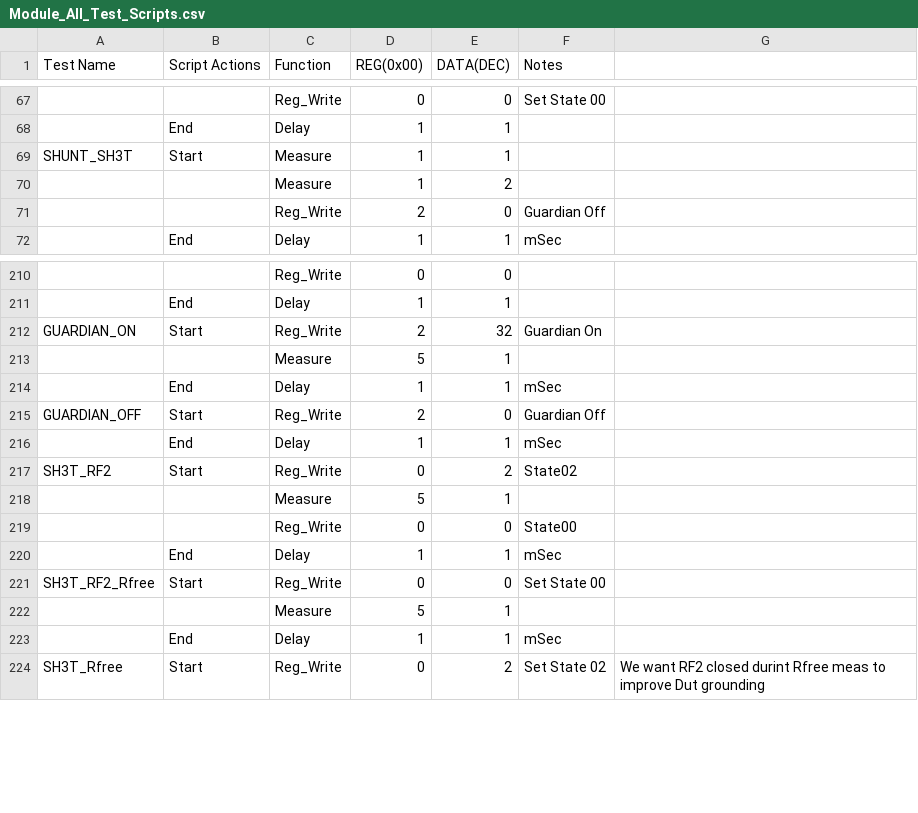
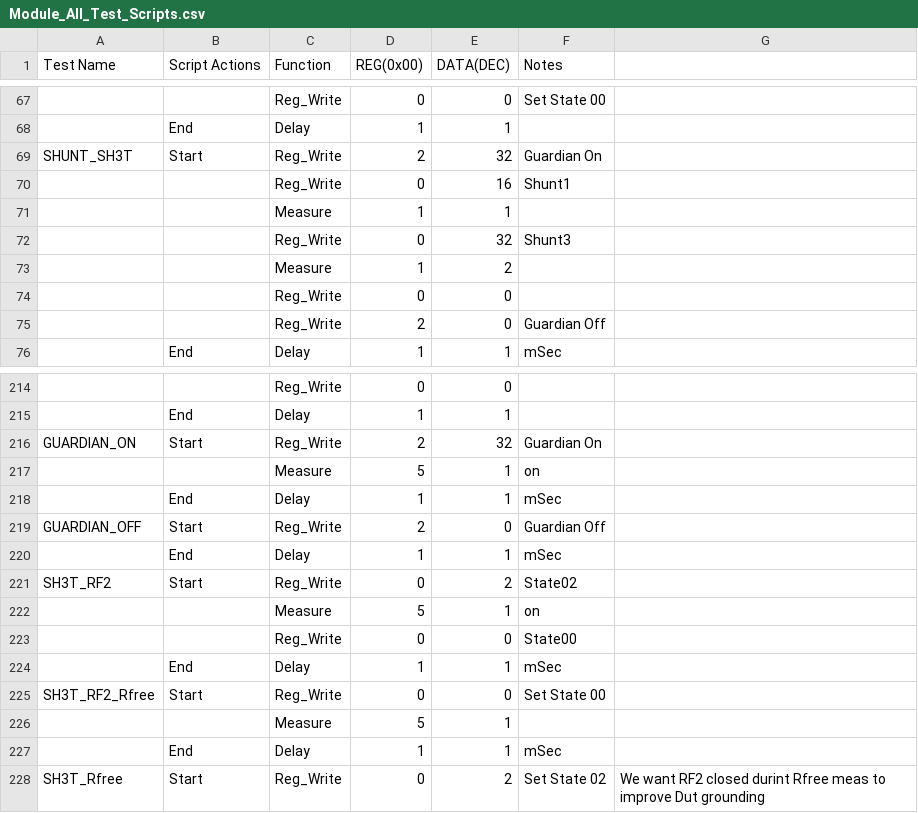
Before and after one commit to CavendishKinetics/XP2100, a CSV file: Scripts/Module_All_Test_Scripts.csv, drawn as a sheet; only a part is shown, gaps mark what is left out; addresses are those after the commit; the diff names each change by its address in the sheet, - before the commit and + after, or states it on an @@ line.

Commit message:
Column names Validated. Tests updated which required config change. Awaiting Rob's buy in of the data

```diff
--- a/Scripts/Module_All_Test_Scripts.csv
+++ b/Scripts/Module_All_Test_Scripts.csv
+row 69: SHUNT_SH3T | Start | Reg_Write | 2 | 32 | Guardian On
+row 70:  |  | Reg_Write | 0 | 16 | Shunt1
-A71 (Test Name): SHUNT_SH3T
+A71 (Test Name): (empty)
-B71 (Script Actions): Start
+B71 (Script Actions): (empty)
+row 72:  |  | Reg_Write | 0 | 32 | Shunt3
+row 74:  |  | Reg_Write | 0 | 0
-F217 (Notes): (empty)
+F217 (Notes): on
-F222 (Notes): (empty)
+F222 (Notes): on
```
Also changed, not shown: 19 other files.
